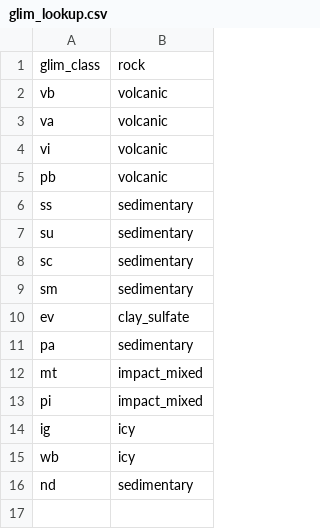
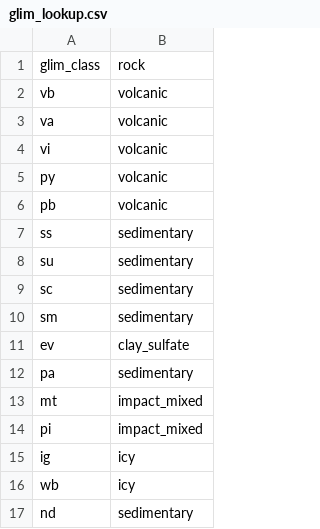
Before and after one commit to dominic-chw/SpaceApps2026, a CSV file: pipeline/earth_library/glim_lookup.csv, drawn as a sheet; the diff names each change by its address in the sheet, - before the commit and + after, or states it on an @@ line.

```diff
--- a/pipeline/earth_library/glim_lookup.csv
+++ b/pipeline/earth_library/glim_lookup.csv
+row 5: py | volcanic
```
Also changed, not shown: 9 other files.
